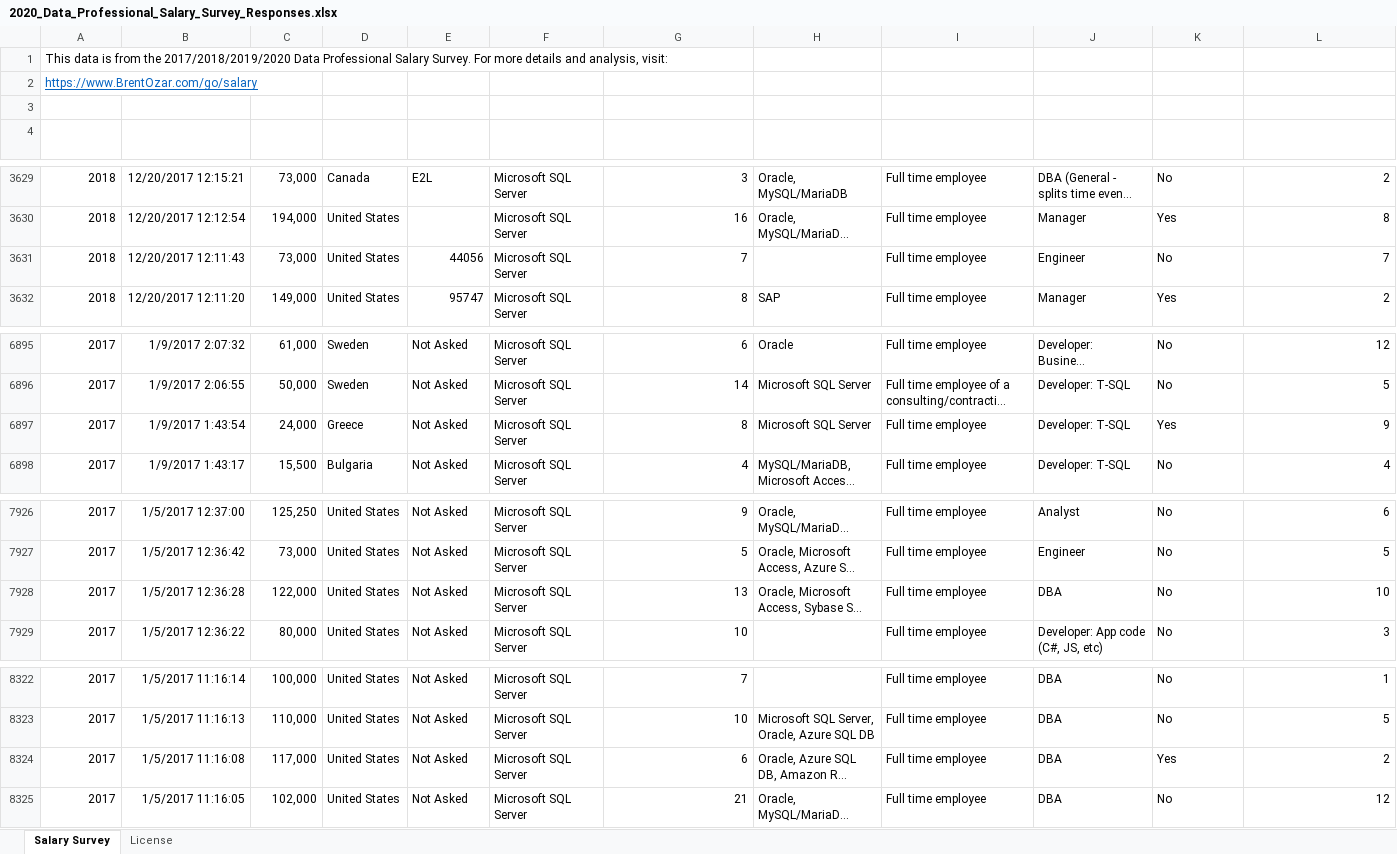
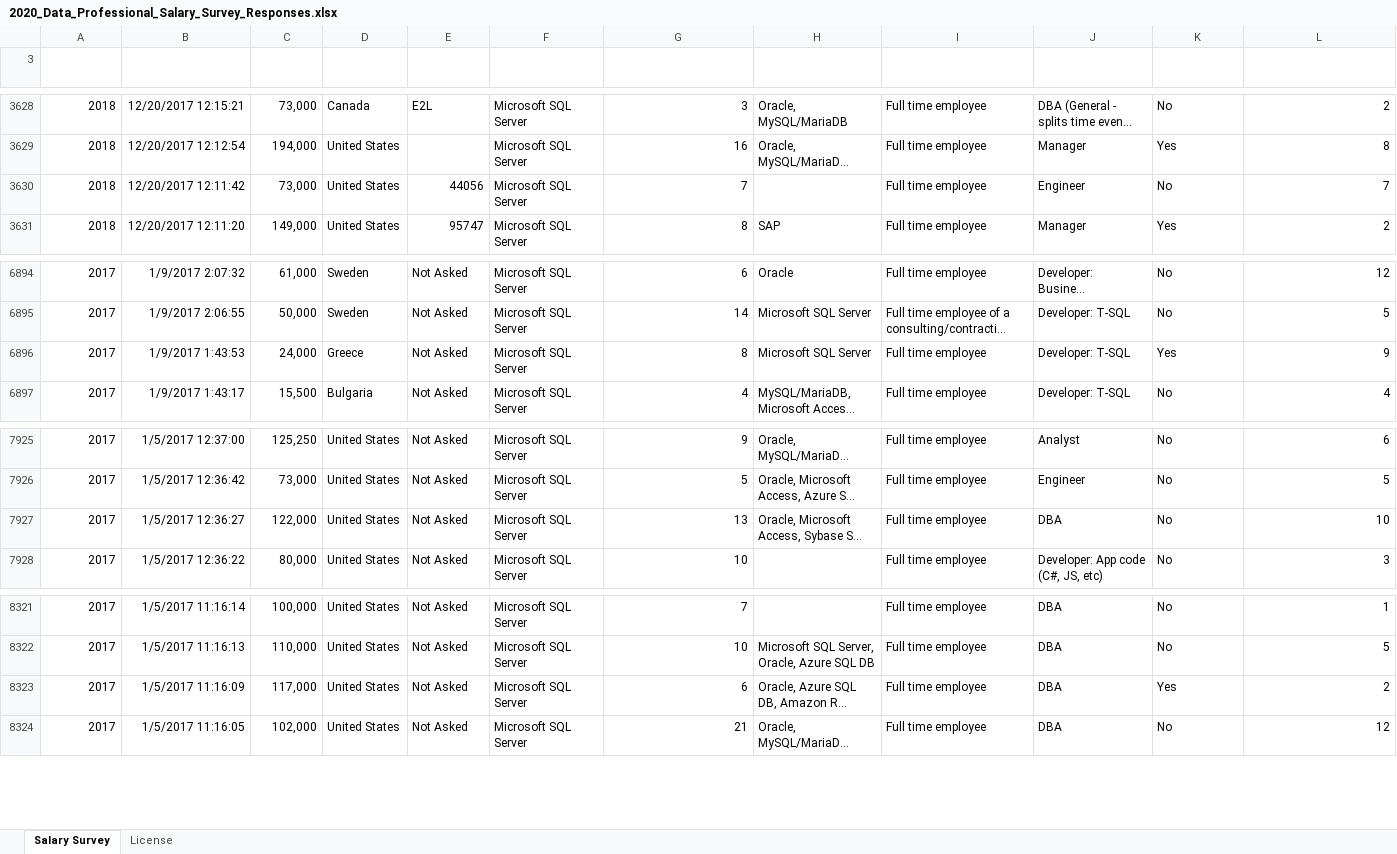
Before and after one commit to Gio-Mgm/american-dream, an Excel workbook: data/01_raw/2020_Data_Professional_Salary_Survey_Responses.xlsx, sheet Salary Survey, drawn as a sheet; only a part is shown, gaps mark what is left out; long unchanged cells end in …; values as stored, in another font and other column widths than the file's, no borders; table styles not drawn; removed rows and columns are numbered as before the commit, all else as after; rows hold the shown columns only; the diff covers the shown part only; the diff names each change by its address in the sheet, - before the commit and + after, or states it on an @@ line.

```diff
--- a/data/01_raw/2020_Data_Professional_Salary_Survey_Responses.xlsx (sheet Salary Survey)
+++ b/data/01_raw/2020_Data_Professional_Salary_Survey_Responses.xlsx (sheet Salary Survey)
-row 1: This data is from the 2017/2018/2019/2020 Data Professional Salary Survey. For more details and analysis, visit:
-row 2: https://www.BrentOzar.com/go/salary
-row 3: (empty)
-B3630 (Timestamp): 12/20/2017 12:11:43
+B3630 (Timestamp): 12/20/2017 12:11:42
-B6896 (Timestamp): 1/9/2017 1:43:54
+B6896 (Timestamp): 1/9/2017 1:43:53
-B7927 (Timestamp): 1/5/2017 12:36:28
+B7927 (Timestamp): 1/5/2017 12:36:27
-B8323 (Timestamp): 1/5/2017 11:16:08
+B8323 (Timestamp): 1/5/2017 11:16:09
```
Also changed, not shown: 5 edited cells elsewhere in this sheet, 5 other files.
